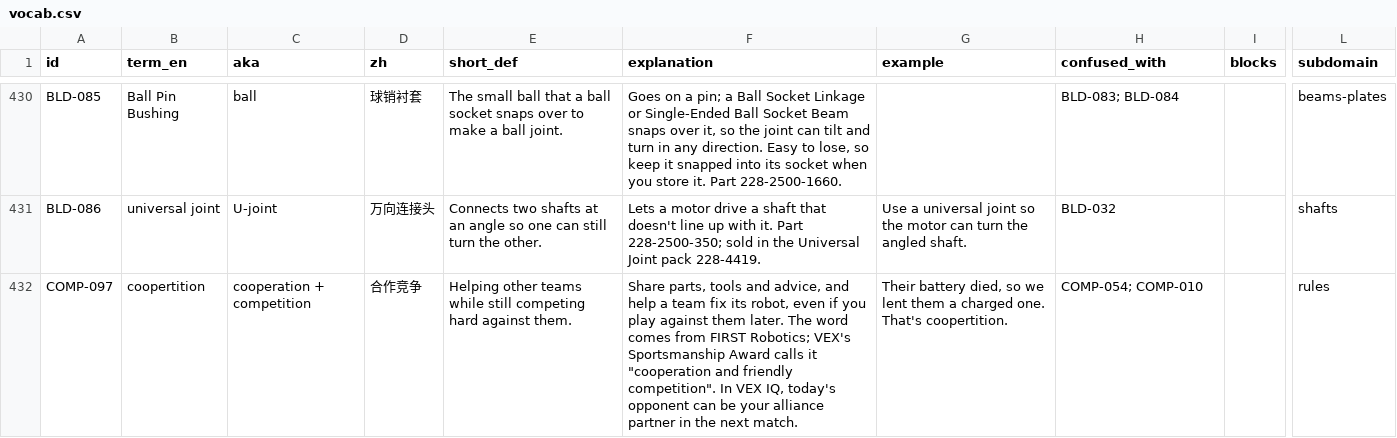
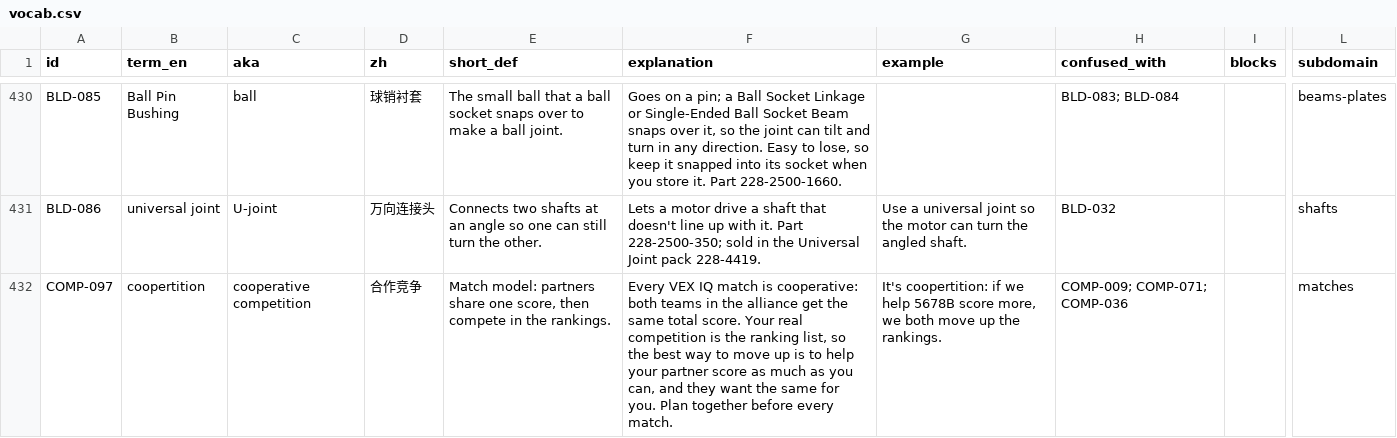
Before and after one commit to insufficientdoubt/vex-iq-vocab, a CSV file: data/vocab.csv, drawn as a sheet; only a part is shown, gaps mark what is left out; the diff names each change by its address in the sheet, - before the commit and + after, or states it on an @@ line.

```diff
--- a/data/vocab.csv
+++ b/data/vocab.csv
-C432 (aka): cooperation + competition
+C432 (aka): cooperative competition
-E432 (short_def): Helping other teams while still competing hard against them.
+E432 (short_def): Match model: partners share one score, then compete in the rankings.
-F432 (explanation): Share parts, tools and advice, and help a team fix its robot, even if you play against them later. The word comes from FIRST Robotics; VEX's Sportsmanship Award calls it "cooperation and friendly competition". In VEX IQ, today's opponent can be your alliance partner in the next match.
+F432 (explanation): Every VEX IQ match is cooperative: both teams in the alliance get the same total score. Your real competition is the ranking list, so the best way to move up is to help your partner score as much as you can, and they want the same for you. Plan together before every match.
-G432 (example): Their battery died, so we lent them a charged one. That's coopertition.
+G432 (example): It's coopertition: if we help 5678B score more, we both move up the rankings.
-H432 (confused_with): COMP-054; COMP-010
+H432 (confused_with): COMP-009; COMP-071; COMP-036
-L432 (subdomain): rules
+L432 (subdomain): matches
```
Also changed, not shown: 3 other files.
